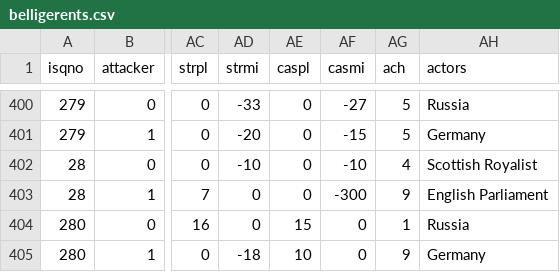
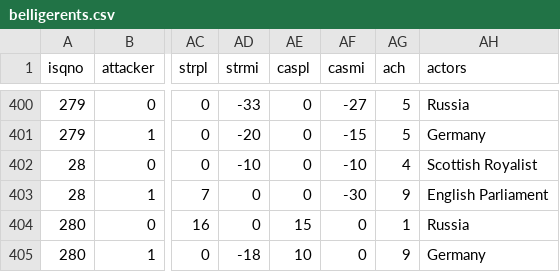
Before and after one commit to jrnold/CDB90, a CSV file: data/belligerents.csv, drawn as a sheet; only a part is shown, gaps mark what is left out; the diff names each change by its address in the sheet, - before the commit and + after, or states it on an @@ line.

```diff
--- a/data/belligerents.csv
+++ b/data/belligerents.csv
-AF403 (casmi): -300
+AF403 (casmi): -30
```
Also changed, not shown: src-data/CDB90/CDB90-patched.csv, src-data/CDB90/diff.csv, 3 other files.
